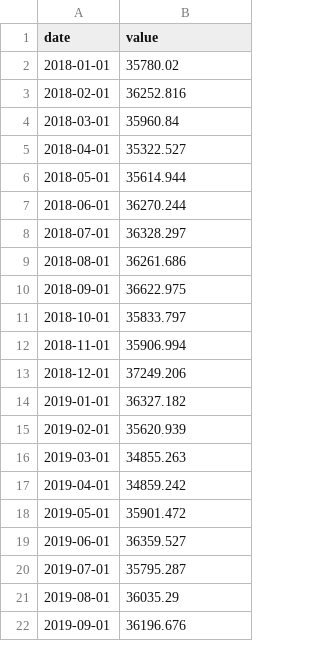
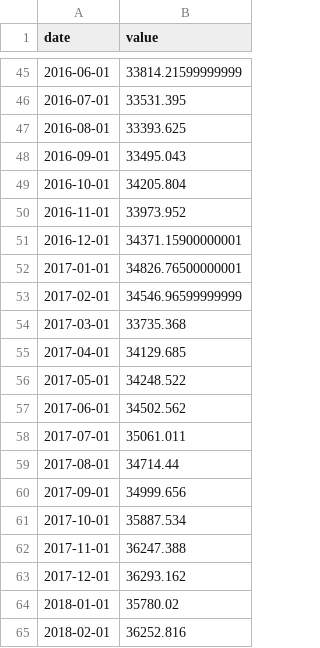
Before and after one commit to dkwhy8888/Global-Liquidity-Tracker-v2, a CSV file: econ_cache/CNCBBS.csv, drawn as a sheet; only a part is shown, gaps mark what is left out; the shorter side is filled out with more unchanged rows; the diff covers the shown part only.

```diff
--- a/econ_cache/CNCBBS.csv
+++ b/econ_cache/CNCBBS.csv
@@ -2 +45,20 @@ date,value
+2016-06-01,33814.21599999999
+2016-07-01,33531.395
+2016-08-01,33393.625
+2016-09-01,33495.043
+2016-10-01,34205.804
+2016-11-01,33973.952
+2016-12-01,34371.15900000001
+2017-01-01,34826.76500000001
+2017-02-01,34546.96599999999
+2017-03-01,33735.368
+2017-04-01,34129.685
+2017-05-01,34248.522
+2017-06-01,34502.562
+2017-07-01,35061.011
+2017-08-01,34714.44
+2017-09-01,34999.656
+2017-10-01,35887.534
+2017-11-01,36247.388
+2017-12-01,36293.162
 2018-01-01,35780.02
```
Also changed, not shown: 43 added rows elsewhere in this file, econ_cache/EUM3.csv, econ_cache/HKINBR.csv, 16 other files.
